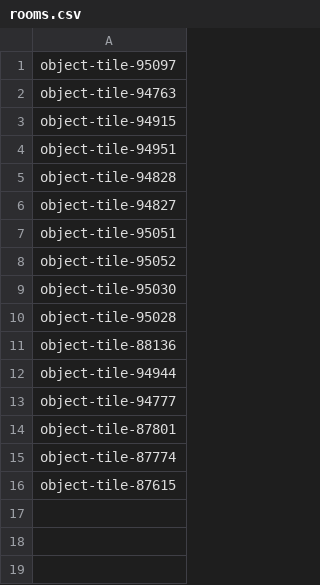
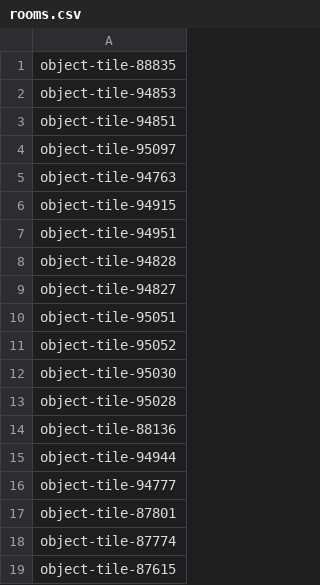
Before and after one commit to Ladrigon/roomnl-notifications, a CSV file: rooms.csv, drawn as a sheet; the diff names each change by its address in the sheet, - before the commit and + after, or states it on an @@ line.

```diff
--- a/rooms.csv
+++ b/rooms.csv
+row 1: object-tile-88835
+row 2: object-tile-94853
+row 3: object-tile-94851
```
